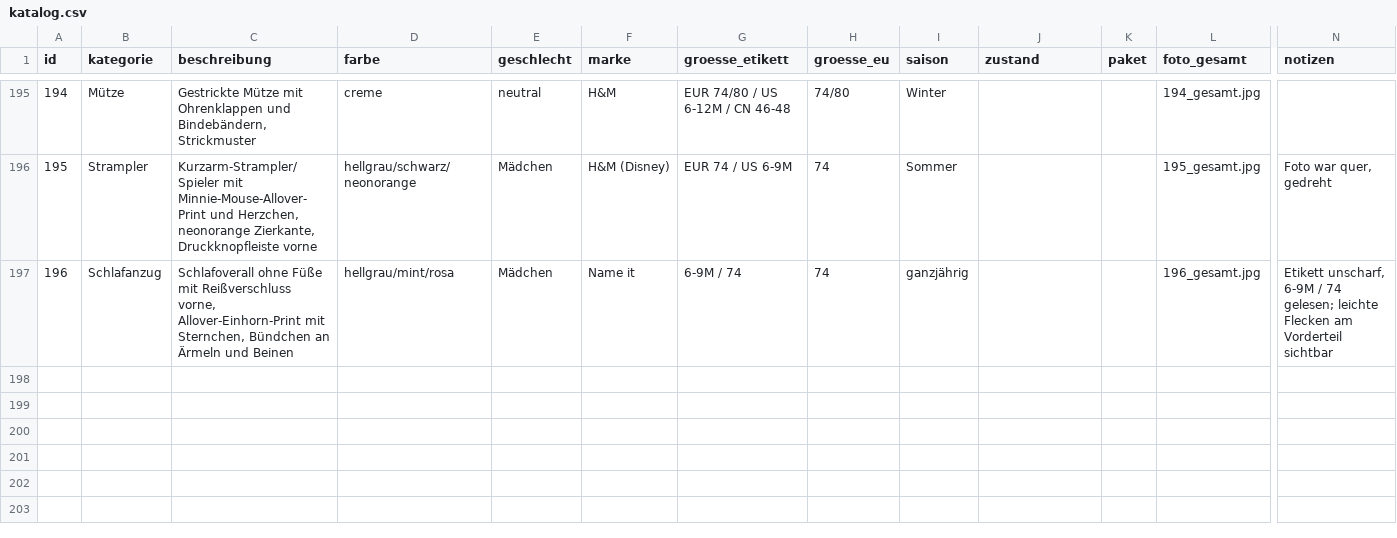
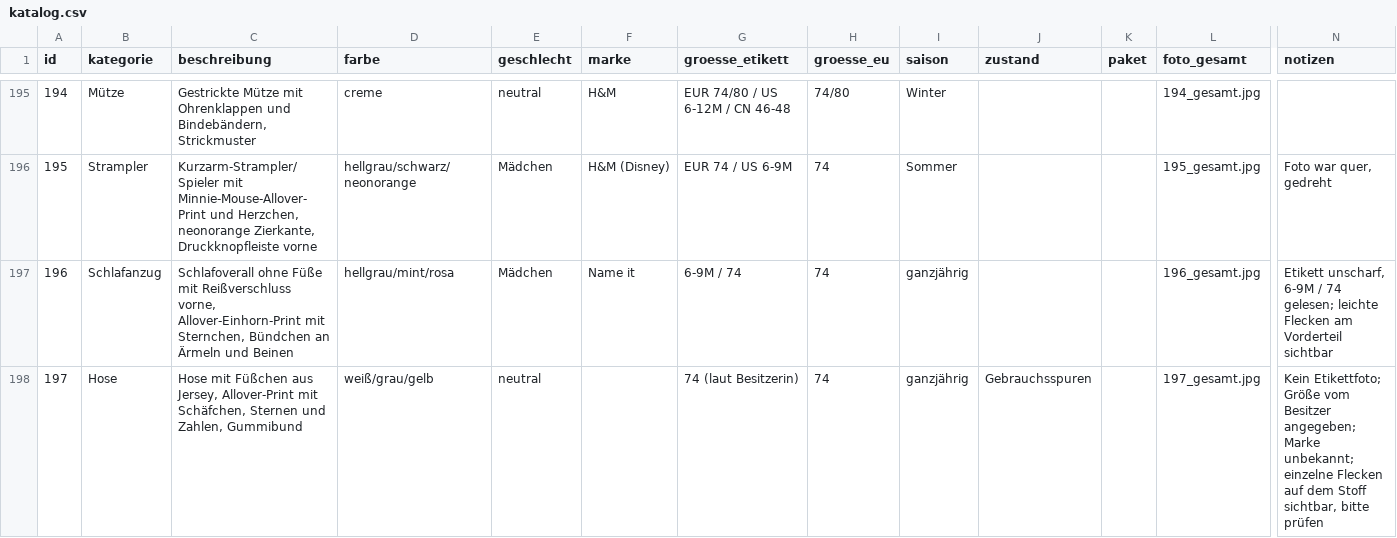
Before and after one commit to polinapi/pipipipip, a CSV file: babyklamotten/katalog.csv, drawn as a sheet; only a part is shown, gaps mark what is left out; rows hold the shown columns only; the diff names each change by its address in the sheet, - before the commit and + after, or states it on an @@ line.

```diff
--- a/babyklamotten/katalog.csv
+++ b/babyklamotten/katalog.csv
+row 198: 197 | Hose | Hose mit Füßchen aus Jersey, Allover-Print mit Schäfchen, Sternen und Zahlen, Gummibund | weiß/grau/gelb | neutral |  | 74 (laut Besitzerin) | 74 | ganzjährig | Gebrauchsspuren |  | 197_gesamt.jpg | Kein Etikettfoto; Größe vom Besitzer angegeben; Marke unbekannt; einzelne Flecken auf dem Stoff sichtbar, bitte prüfen
```
Also changed, not shown: 1 other file.
